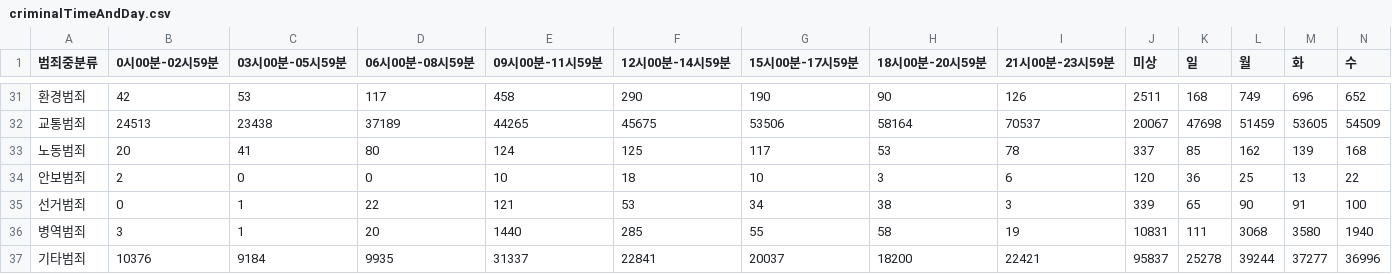
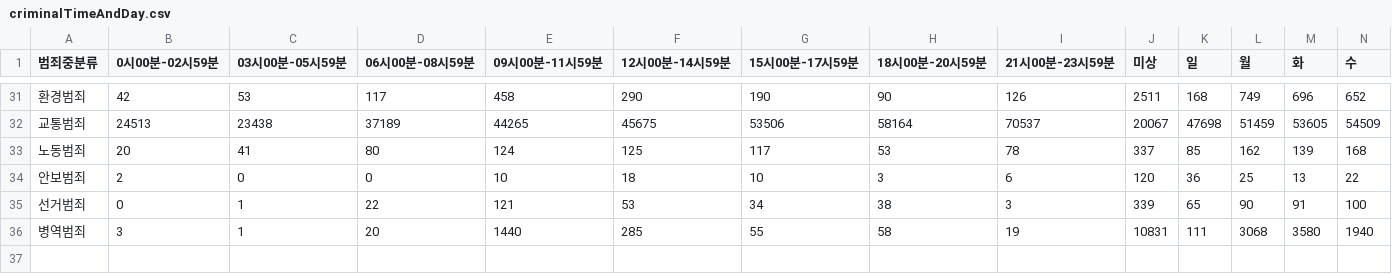
Before and after one commit to levhyun/MachineLearningTeamProject, a CSV file: DataPreprocessing/data/criminalTimeAndDay.csv (was criminalTimeAndDay.csv), drawn as a sheet; only a part is shown, gaps mark what is left out; rows hold the shown columns only; the diff names each change by its address in the sheet, - before the commit and + after, or states it on an @@ line.

```diff
--- a/criminalTimeAndDay.csv
+++ b/DataPreprocessing/data/criminalTimeAndDay.csv
-row 37: 기타범죄 | 10376 | 9184 | 9935 | 31337 | 22841 | 20037 | 18200 | 22421 | 95837 | 25278 | 39244 | 37277 | 36996
```
Also changed, not shown: DataPreprocessing/data/criminalArea.csv, DataPreprocessing/data/criminalPlace.csv, 9 other files.
